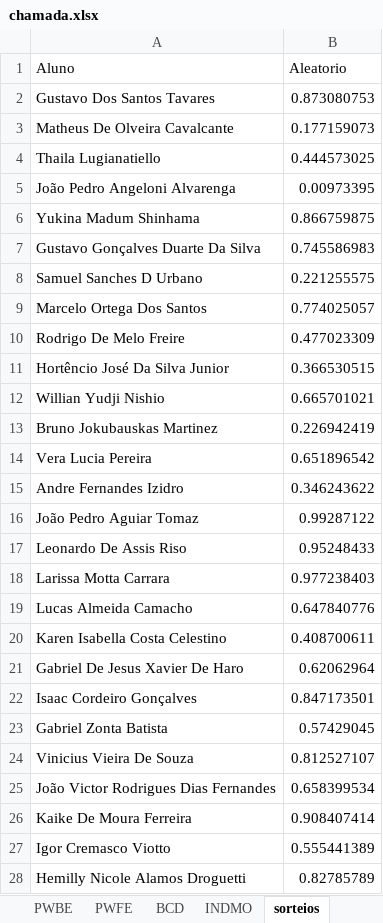
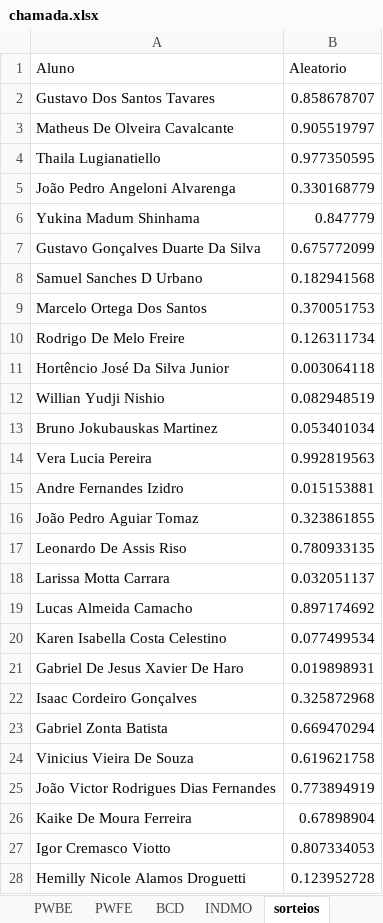
Before and after one commit to Kcioban/DSFork, an Excel workbook: 2des/chamada.xlsx, sheet sorteios, drawn as a sheet; values as stored, in another font and other column widths than the file's, no borders; conditional formats not drawn; the diff names each change by its address in the sheet, - before the commit and + after, or states it on an @@ line.

Commit message:
aula03 excel

```diff
--- a/2des/chamada.xlsx (sheet sorteios)
+++ b/2des/chamada.xlsx (sheet sorteios)
-B2 (Aleatorio): 0.873080753
+B2 (Aleatorio): 0.858678707
-B3 (Aleatorio): 0.177159073
+B3 (Aleatorio): 0.905519797
-B4 (Aleatorio): 0.444573025
+B4 (Aleatorio): 0.977350595
-B5 (Aleatorio): 0.00973395
+B5 (Aleatorio): 0.330168779
-B6 (Aleatorio): 0.866759875
+B6 (Aleatorio): 0.847779
-B7 (Aleatorio): 0.745586983
+B7 (Aleatorio): 0.675772099
-B8 (Aleatorio): 0.221255575
+B8 (Aleatorio): 0.182941568
-B9 (Aleatorio): 0.774025057
+B9 (Aleatorio): 0.370051753
-B10 (Aleatorio): 0.477023309
+B10 (Aleatorio): 0.126311734
-B11 (Aleatorio): 0.366530515
+B11 (Aleatorio): 0.003064118
-B12 (Aleatorio): 0.665701021
+B12 (Aleatorio): 0.082948519
-B13 (Aleatorio): 0.226942419
+B13 (Aleatorio): 0.053401034
-B14 (Aleatorio): 0.651896542
+B14 (Aleatorio): 0.992819563
-B15 (Aleatorio): 0.346243622
+B15 (Aleatorio): 0.015153881
-B16 (Aleatorio): 0.99287122
+B16 (Aleatorio): 0.323861855
-B17 (Aleatorio): 0.95248433
+B17 (Aleatorio): 0.780933135
-B18 (Aleatorio): 0.977238403
+B18 (Aleatorio): 0.032051137
-B19 (Aleatorio): 0.647840776
+B19 (Aleatorio): 0.897174692
-B20 (Aleatorio): 0.408700611
+B20 (Aleatorio): 0.077499534
-B21 (Aleatorio): 0.62062964
+B21 (Aleatorio): 0.019898931
-B22 (Aleatorio): 0.847173501
+B22 (Aleatorio): 0.325872968
-B23 (Aleatorio): 0.57429045
+B23 (Aleatorio): 0.669470294
-B24 (Aleatorio): 0.812527107
+B24 (Aleatorio): 0.619621758
-B25 (Aleatorio): 0.658399534
+B25 (Aleatorio): 0.773894919
-B26 (Aleatorio): 0.908407414
+B26 (Aleatorio): 0.67898904
-B27 (Aleatorio): 0.555441389
+B27 (Aleatorio): 0.807334053
-B28 (Aleatorio): 0.82785789
+B28 (Aleatorio): 0.123952728
```
Also changed, not shown: sheet BCD, 1 other file.
